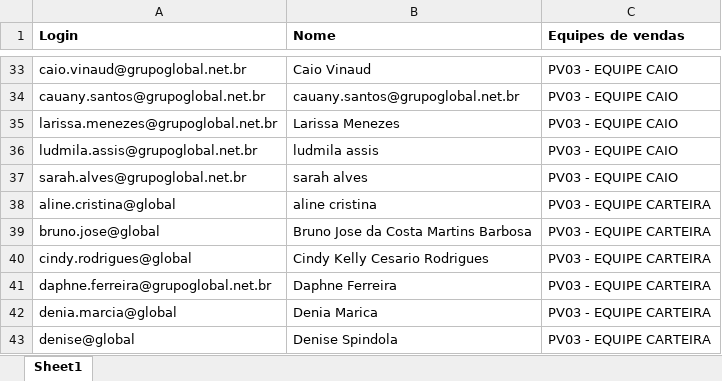
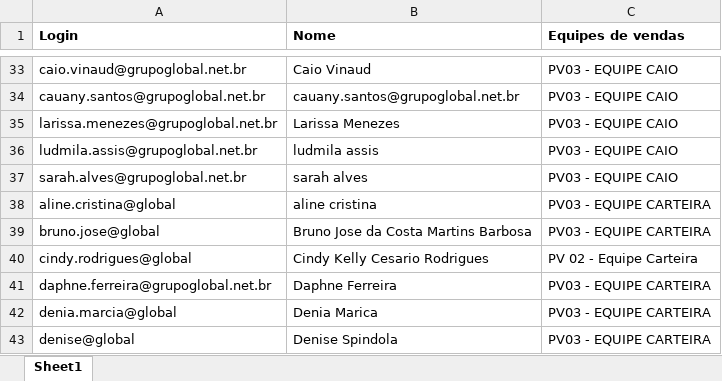
Before and after one commit to isramos90-ops/crm-live-dashboard, an Excel workbook: config/hierarquia_usuarios.xlsx, sheet Sheet1, drawn as a sheet; only a part is shown, gaps mark what is left out; values as stored, in another font and other column widths than the file's, no borders; the diff names each change by its address in the sheet, - before the commit and + after, or states it on an @@ line.

Commit message:
Add files via upload

```diff
--- a/config/hierarquia_usuarios.xlsx (sheet Sheet1)
+++ b/config/hierarquia_usuarios.xlsx (sheet Sheet1)
-C40 (Equipes de vendas): PV03 - EQUIPE CARTEIRA
+C40 (Equipes de vendas): PV 02 - Equipe Carteira
```
